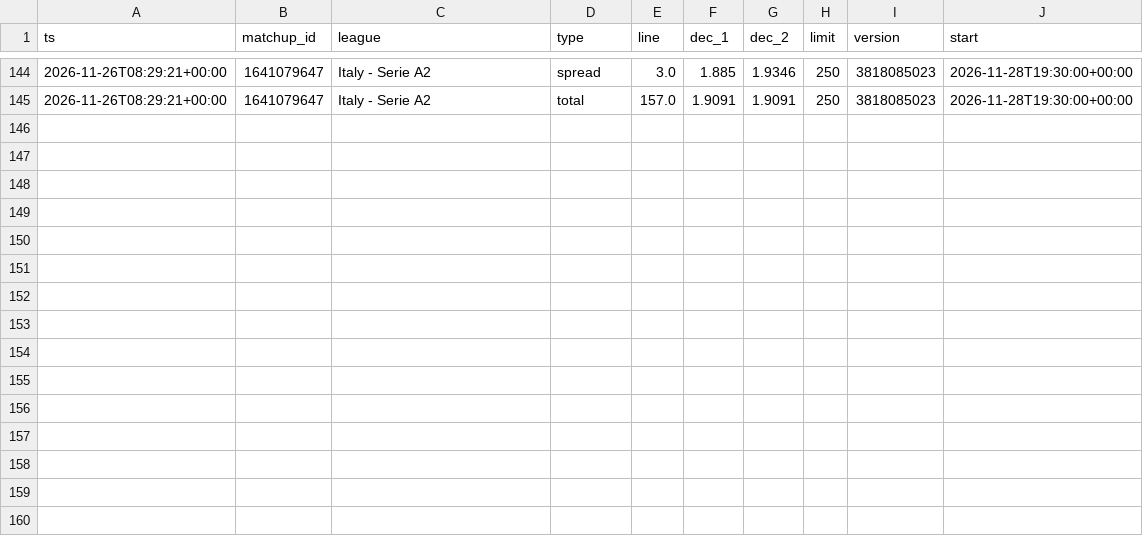
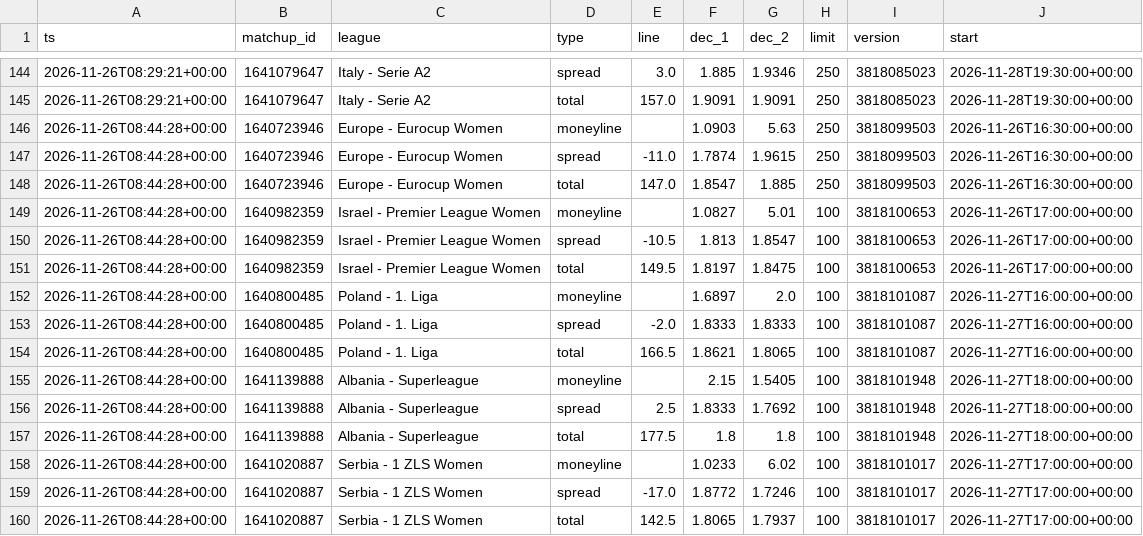
Before and after one commit to dataztrul/hoopsedge-odds, a CSV file: data/odds/2026-11-26.csv, drawn as a sheet; only a part is shown, gaps mark what is left out.

```diff
--- a/data/odds/2026-11-26.csv
+++ b/data/odds/2026-11-26.csv
@@ -145 +145,16 @@ ts,matchup_id,league,type,line,dec_1,dec_2,limit,version,start
 2026-11-26T08:29:21+00:00,1641079647,Italy - Serie A2,total,157.0,1.9091,1.9091,250,3818085023,2026-11-28T19:30:00+00:00
+2026-11-26T08:44:28+00:00,1640723946,Europe - Eurocup Women,moneyline,,1.0903,5.63,250,3818099503,2026-11-26T16:30:00+00:00
+2026-11-26T08:44:28+00:00,1640723946,Europe - Eurocup Women,spread,-11.0,1.7874,1.9615,250,3818099503,2026-11-26T16:30:00+00:00
+2026-11-26T08:44:28+00:00,1640723946,Europe - Eurocup Women,total,147.0,1.8547,1.885,250,3818099503,2026-11-26T16:30:00+00:00
+2026-11-26T08:44:28+00:00,1640982359,Israel - Premier League Women,moneyline,,1.0827,5.01,100,3818100653,2026-11-26T17:00:00+00:00
+2026-11-26T08:44:28+00:00,1640982359,Israel - Premier League Women,spread,-10.5,1.813,1.8547,100,3818100653,2026-11-26T17:00:00+00:00
+2026-11-26T08:44:28+00:00,1640982359,Israel - Premier League Women,total,149.5,1.8197,1.8475,100,3818100653,2026-11-26T17:00:00+00:00
+2026-11-26T08:44:28+00:00,1640800485,Poland - 1. Liga,moneyline,,1.6897,2.0,100,3818101087,2026-11-27T16:00:00+00:00
+2026-11-26T08:44:28+00:00,1640800485,Poland - 1. Liga,spread,-2.0,1.8333,1.8333,100,3818101087,2026-11-27T16:00:00+00:00
+2026-11-26T08:44:28+00:00,1640800485,Poland - 1. Liga,total,166.5,1.8621,1.8065,100,3818101087,2026-11-27T16:00:00+00:00
+2026-11-26T08:44:28+00:00,1641139888,Albania - Superleague,moneyline,,2.15,1.5405,100,3818101948,2026-11-27T18:00:00+00:00
+2026-11-26T08:44:28+00:00,1641139888,Albania - Superleague,spread,2.5,1.8333,1.7692,100,3818101948,2026-11-27T18:00:00+00:00
+2026-11-26T08:44:28+00:00,1641139888,Albania - Superleague,total,177.5,1.8,1.8,100,3818101948,2026-11-27T18:00:00+00:00
+2026-11-26T08:44:28+00:00,1641020887,Serbia - 1 ZLS Women,moneyline,,1.0233,6.02,100,3818101017,2026-11-27T17:00:00+00:00
+2026-11-26T08:44:28+00:00,1641020887,Serbia - 1 ZLS Women,spread,-17.0,1.8772,1.7246,100,3818101017,2026-11-27T17:00:00+00:00
+2026-11-26T08:44:28+00:00,1641020887,Serbia - 1 ZLS Women,total,142.5,1.8065,1.7937,100,3818101017,2026-11-27T17:00:00+00:00
```
Also changed, not shown: data/kambi/2026-11-26.csv, data/matchups.csv, 2 other files.
